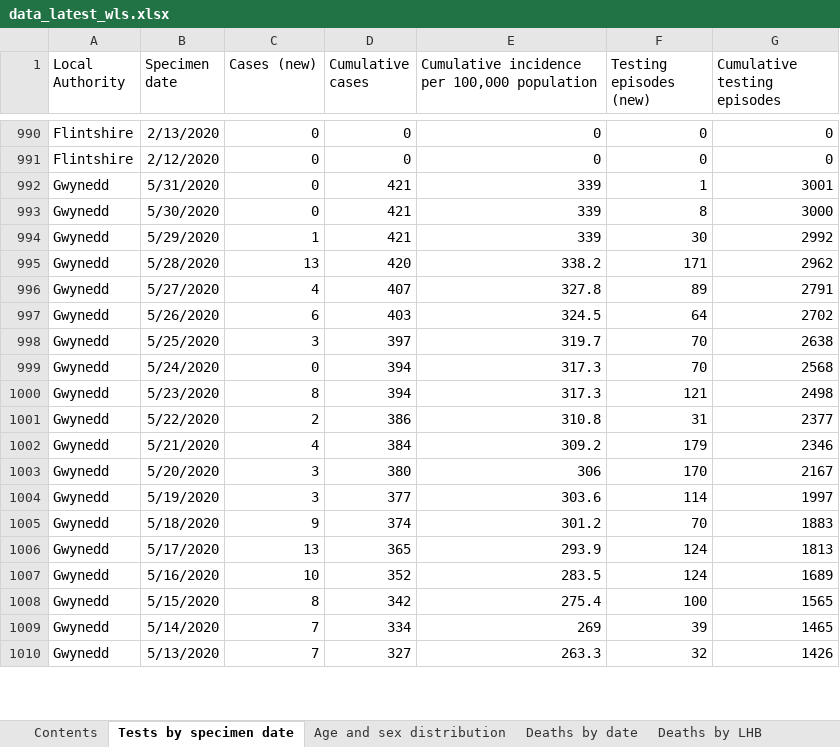
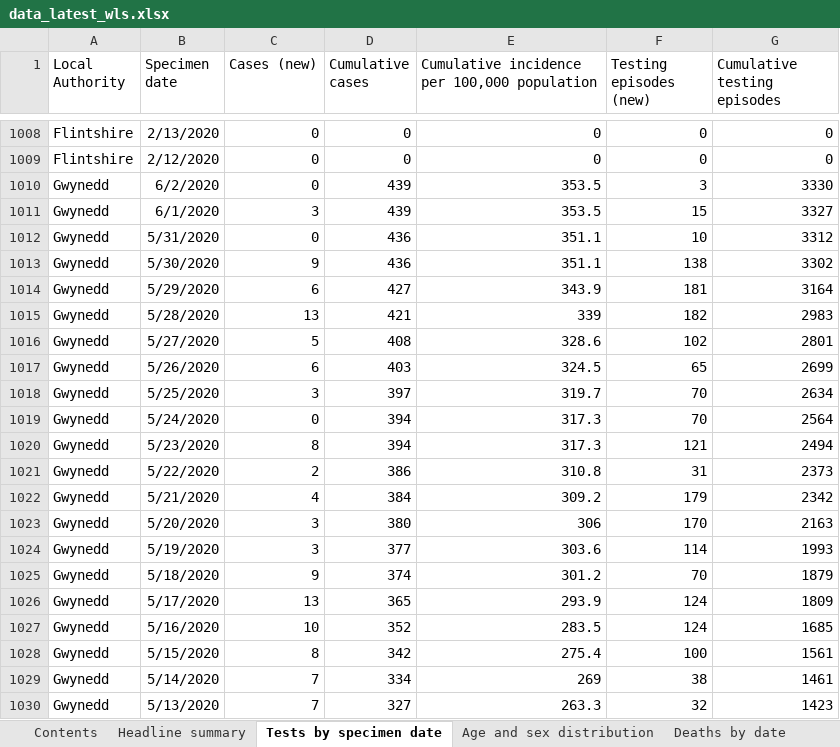
Before and after one commit to airallergy/covid-19-choropleth-map-uk, an Excel workbook: data/csv/src/data_latest_wls.xlsx, sheet Tests by specimen date, drawn as a sheet; only a part is shown, gaps mark what is left out; values as stored, in another font and other column widths than the file's, no borders; removed rows and columns are numbered as before the commit, all else as after; the diff covers the shown part only; the diff names each change by its address in the sheet, - before the commit and + after, or states it on an @@ line.

```diff
--- a/data/csv/src/data_latest_wls.xlsx (sheet Tests by specimen date)
+++ b/data/csv/src/data_latest_wls.xlsx (sheet Tests by specimen date)
+sheet tab: Headline summary
+row 1010: Gwynedd | 6/2/2020 | 0 | 439 | 353.5 | 3 | 3330
+row 1011: Gwynedd | 6/1/2020 | 3 | 439 | 353.5 | 15 | 3327
-D1012 (Cumulative cases): 421
+D1012 (Cumulative cases): 436
-E1012: 339
+E1012: 351.1
-F1012 (Testing episodes (new)): 1
+F1012 (Testing episodes (new)): 10
-G1012 (Cumulative testing episodes): 3001
+G1012 (Cumulative testing episodes): 3312
-row 993: Gwynedd | 5/30/2020 | 0 | 421 | 339 | 8 | 3000
+row 1013: Gwynedd | 5/30/2020 | 9 | 436 | 351.1 | 138 | 3302
+row 1014: Gwynedd | 5/29/2020 | 6 | 427 | 343.9 | 181 | 3164
-B1015 (Specimen date): 5/29/2020
+B1015 (Specimen date): 5/28/2020
-C1015 (Cases (new)): 1
+C1015 (Cases (new)): 13
-F1015 (Testing episodes (new)): 30
+F1015 (Testing episodes (new)): 182
-G1015 (Cumulative testing episodes): 2992
+G1015 (Cumulative testing episodes): 2983
-row 995: Gwynedd | 5/28/2020 | 13 | 420 | 338.2 | 171 | 2962
-row 996: Gwynedd | 5/27/2020 | 4 | 407 | 327.8 | 89 | 2791
+row 1016: Gwynedd | 5/27/2020 | 5 | 408 | 328.6 | 102 | 2801
-F1017 (Testing episodes (new)): 64
+F1017 (Testing episodes (new)): 65
-G1017 (Cumulative testing episodes): 2702
+G1017 (Cumulative testing episodes): 2699
-G1018 (Cumulative testing episodes): 2638
+G1018 (Cumulative testing episodes): 2634
-G1019 (Cumulative testing episodes): 2568
+G1019 (Cumulative testing episodes): 2564
-G1020 (Cumulative testing episodes): 2498
+G1020 (Cumulative testing episodes): 2494
-G1021 (Cumulative testing episodes): 2377
+G1021 (Cumulative testing episodes): 2373
-G1022 (Cumulative testing episodes): 2346
+G1022 (Cumulative testing episodes): 2342
-G1023 (Cumulative testing episodes): 2167
+G1023 (Cumulative testing episodes): 2163
-G1024 (Cumulative testing episodes): 1997
+G1024 (Cumulative testing episodes): 1993
-G1025 (Cumulative testing episodes): 1883
+G1025 (Cumulative testing episodes): 1879
-G1026 (Cumulative testing episodes): 1813
+G1026 (Cumulative testing episodes): 1809
-G1027 (Cumulative testing episodes): 1689
+G1027 (Cumulative testing episodes): 1685
-G1028 (Cumulative testing episodes): 1565
+G1028 (Cumulative testing episodes): 1561
-F1029 (Testing episodes (new)): 39
+F1029 (Testing episodes (new)): 38
-G1029 (Cumulative testing episodes): 1465
+G1029 (Cumulative testing episodes): 1461
-G1030 (Cumulative testing episodes): 1426
+G1030 (Cumulative testing episodes): 1423
```
Also changed, not shown: 65 added rows, 19 removed rows and 586 edited cells elsewhere in this sheet, sheet Age and sex distribution, sheet Deaths by date, sheet Contents, sheet Deaths by LHB, charts or pictures, 36 other files.
